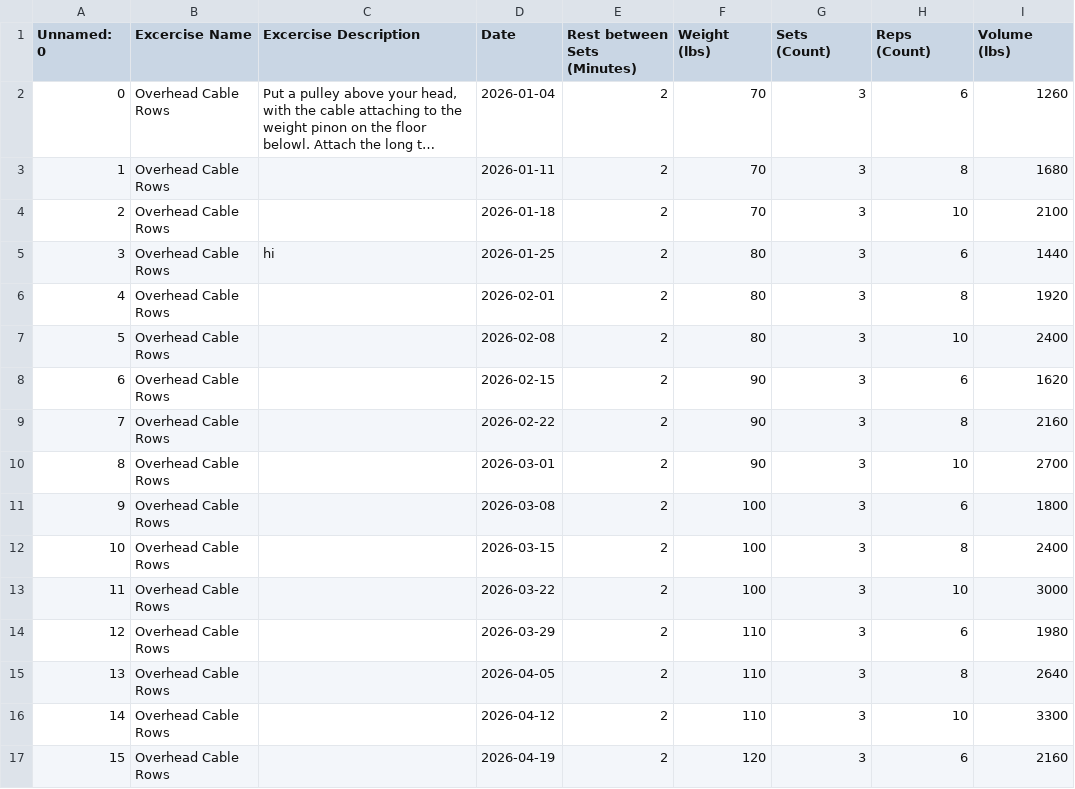
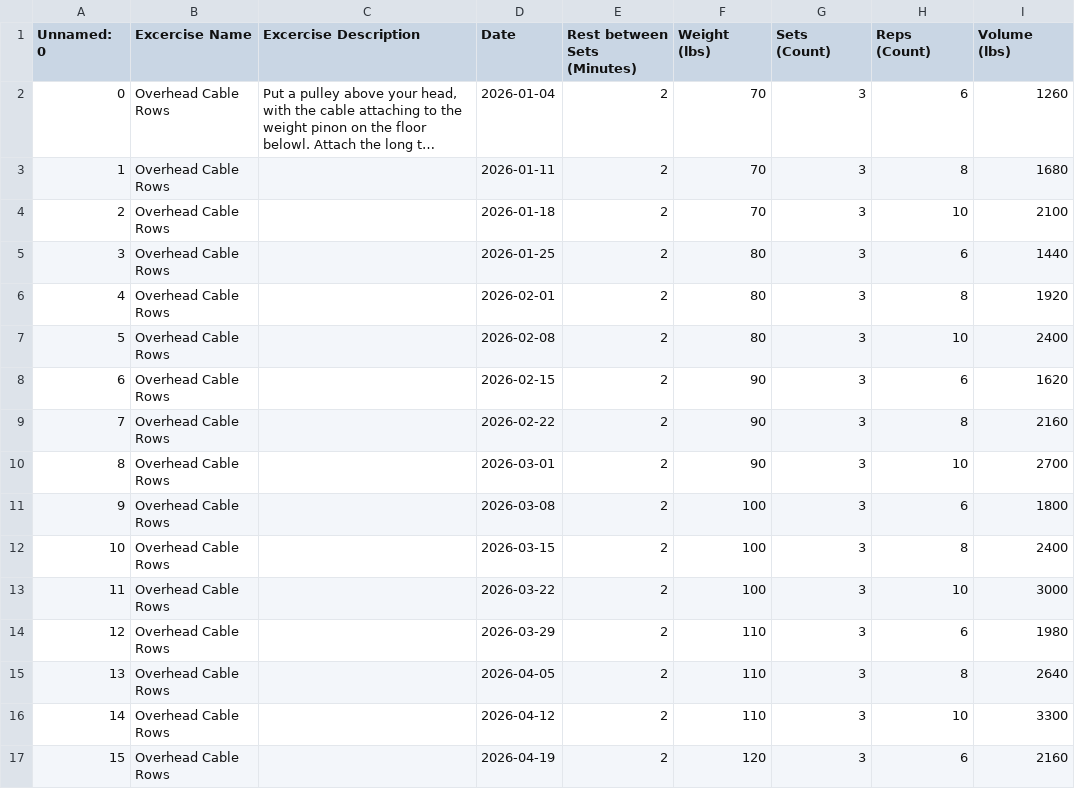
Before and after one commit to DollarStoreThor/Workout_Streamlit, a CSV file: Datasets/Excercises/Overhead Cable Rows.csv, drawn as a sheet; long unchanged cells end in ….

```diff
--- a/Datasets/Excercises/Overhead Cable Rows.csv
+++ b/Datasets/Excercises/Overhead Cable Rows.csv
@@ -4,3 +4,3 @@ Unnamed: 0,Excercise Name,Excercise Description,Date,Rest between Sets (Minutes)
 2,Overhead Cable Rows,,2026-01-18,2,70,3,10,2100
-3,Overhead Cable Rows,hi,2026-01-25,2,80,3,6,1440
+3,Overhead Cable Rows,,2026-01-25,2,80,3,6,1440
 4,Overhead Cable Rows,,2026-02-01,2,80,3,8,1920
```
Also changed, not shown: 2 other files.
